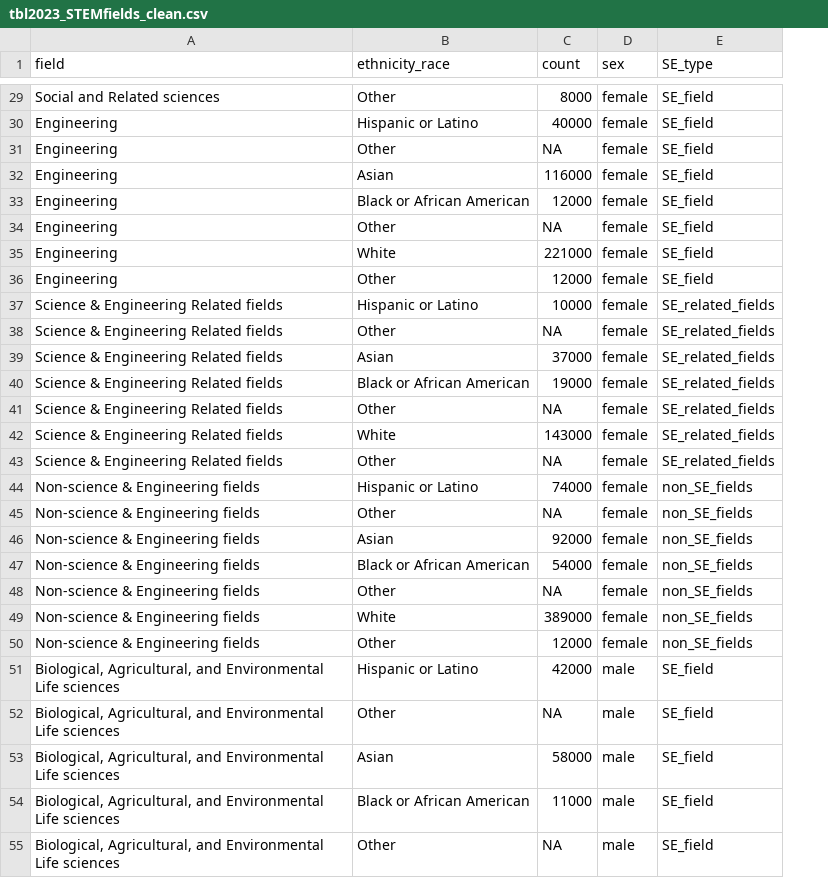
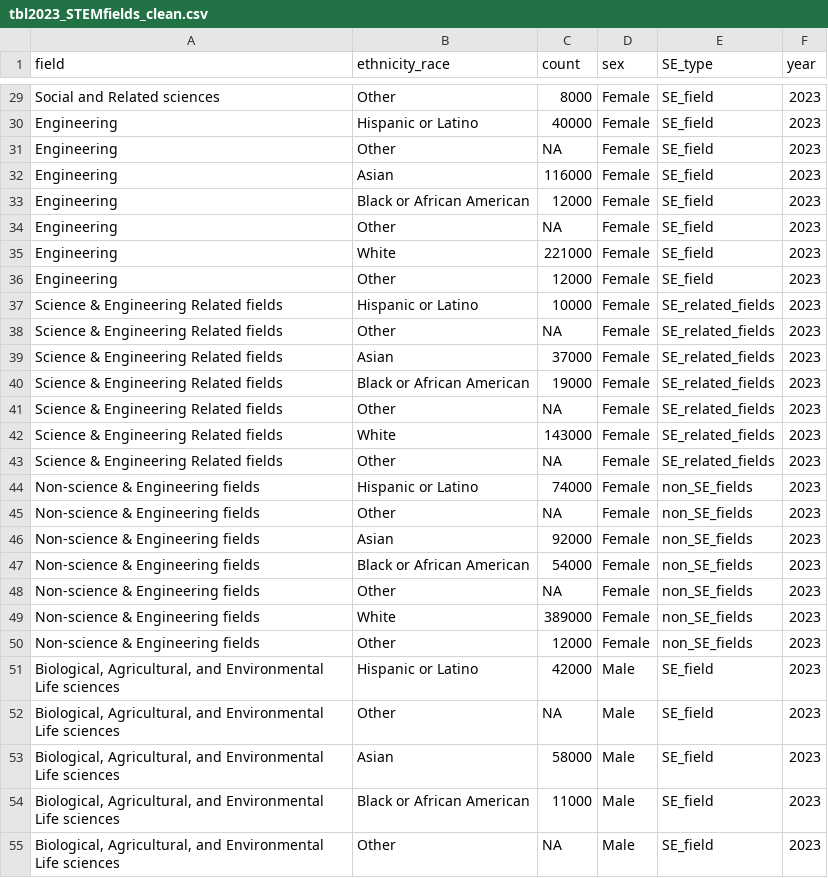
Before and after one commit to TLouise-Binnings/DataAnalysisProj, a CSV file: data-clean/tbl2023_STEMfields_clean.csv, drawn as a sheet; only a part is shown, gaps mark what is left out; the diff covers the shown part only; the diff names each change by its address in the sheet, - before the commit and + after, or states it on an @@ line.

```diff
--- a/data-clean/tbl2023_STEMfields_clean.csv
+++ b/data-clean/tbl2023_STEMfields_clean.csv
+column F (year), rows 29-55: all 2023
-D29:D50 (sex): female
+D29:D50 (sex): Female
-D51:D55 (sex): male
+D51:D55 (sex): Male
```
Also changed, not shown: 71 edited cells elsewhere in this file, data-clean/tbl2019_STEMfields_clean.csv, 3 other files.
